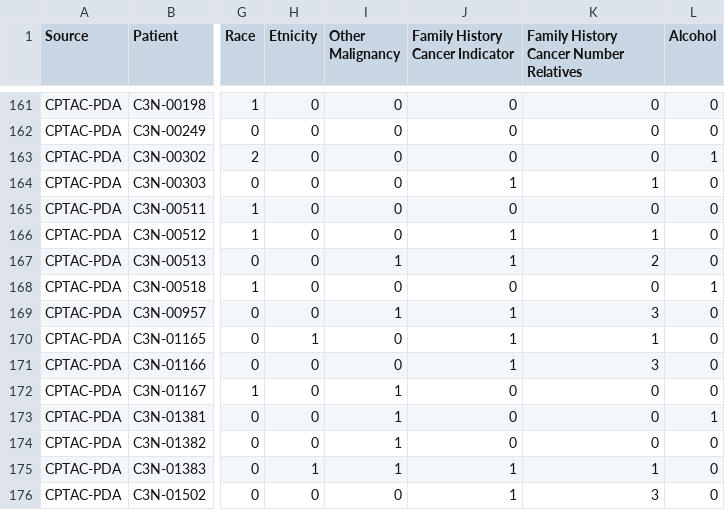
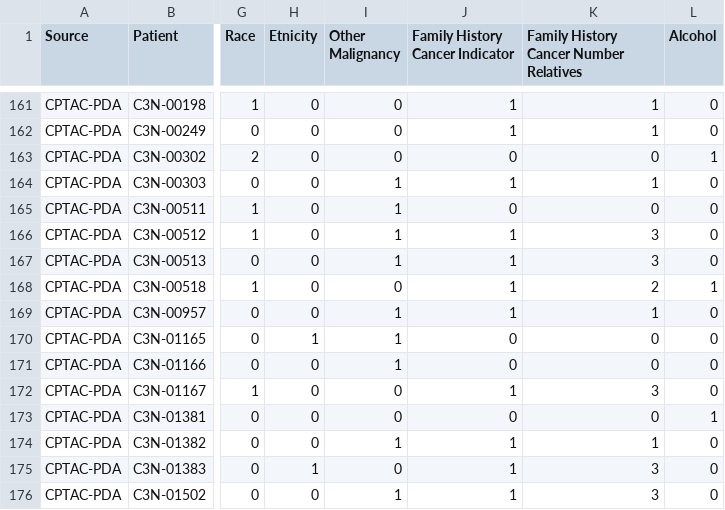
Before and after one commit to amenegotto/pyLiver, a CSV file: csv/clinical_data.csv (was csv/clinical-data-final.csv), drawn as a sheet; only a part is shown, gaps mark what is left out; the diff covers the shown part only; the diff names each change by its address in the sheet, - before the commit and + after, or states it on an @@ line.

```diff
--- a/csv/clinical-data-final.csv
+++ b/csv/clinical_data.csv
-J161:J162 (Family History Cancer Indicator): 0
+J161:J162 (Family History Cancer Indicator): 1
-K161:K162: 0
+K161:K162: 1
-I164:I166 (Other Malignancy): 0
+I164:I166 (Other Malignancy): 1
-K166: 1
+K166: 3
-K167: 2
+K167: 3
-J168 (Family History Cancer Indicator): 0
+J168 (Family History Cancer Indicator): 1
-K168: 0
+K168: 2
-K169: 3
+K169: 1
-I170:I171 (Other Malignancy): 0
+I170:I171 (Other Malignancy): 1
-J170:J171 (Family History Cancer Indicator): 1
+J170:J171 (Family History Cancer Indicator): 0
-K170: 1
+K170: 0
-K171: 3
+K171: 0
-I172:I173 (Other Malignancy): 1
+I172:I173 (Other Malignancy): 0
-J172 (Family History Cancer Indicator): 0
+J172 (Family History Cancer Indicator): 1
-K172: 0
+K172: 3
-J174 (Family History Cancer Indicator): 0
+J174 (Family History Cancer Indicator): 1
-K174: 0
+K174: 1
-I175 (Other Malignancy): 1
+I175 (Other Malignancy): 0
-K175: 1
+K175: 3
-I176 (Other Malignancy): 0
+I176 (Other Malignancy): 1
```
Also changed, not shown: 68 edited cells elsewhere in this file.
